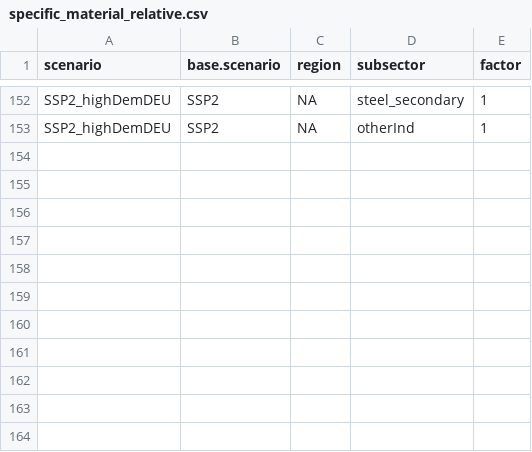
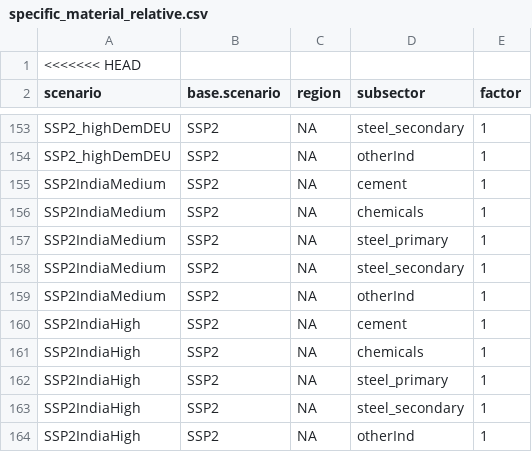
Before and after one commit to whitenightZhang/mrindustry, a CSV file: inst/extdata/specific_material_relative.csv, drawn as a sheet; only a part is shown, gaps mark what is left out.

Commit message:
Make scenario choice explicit

```diff
--- a/inst/extdata/specific_material_relative.csv
+++ b/inst/extdata/specific_material_relative.csv
@@ -1 +1,2 @@
+<<<<<<< HEAD
 scenario,               base.scenario,   region,   subsector,         factor
@@ -153 +154,11 @@ SSP2_highDemDEU,        SSP2,            NA,       steel_secondary,   1
 SSP2_highDemDEU,        SSP2,            NA,       otherInd,          1
+SSP2IndiaMedium,        SSP2,            NA,       cement,             1
+SSP2IndiaMedium,        SSP2,            NA,       chemicals,          1
+SSP2IndiaMedium,        SSP2,            NA,       steel_primary,      1
+SSP2IndiaMedium,        SSP2,            NA,       steel_secondary,    1
+SSP2IndiaMedium,        SSP2,            NA,       otherInd,           1
+SSP2IndiaHigh,          SSP2,            NA,       cement,             1
+SSP2IndiaHigh,          SSP2,            NA,       chemicals,          1
+SSP2IndiaHigh,          SSP2,            NA,       steel_primary,      1
+SSP2IndiaHigh,          SSP2,            NA,       steel_secondary,    1
+SSP2IndiaHigh,          SSP2,            NA,       otherInd,           1
```
Also changed, not shown: 11 other files.
